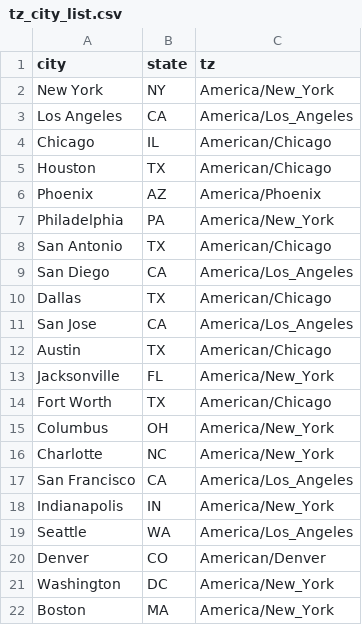
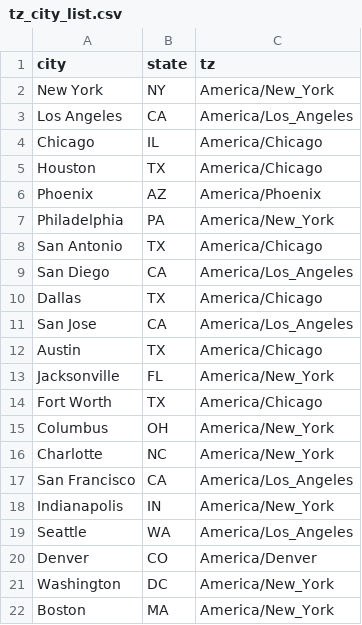
Before and after one commit to parmsam/air-surface-decay-SARS-CoV-2-by-US-city, a CSV file: tz_city_list.csv, drawn as a sheet.

Commit message:
fixed chicago time zone typo
American/ to America/

```diff
--- a/tz_city_list.csv
+++ b/tz_city_list.csv
@@ -3,13 +3,13 @@ New York,NY,America/New_York
 Los Angeles,CA,America/Los_Angeles
-Chicago,IL,American/Chicago
-Houston,TX,American/Chicago
+Chicago,IL,America/Chicago
+Houston,TX,America/Chicago
 Phoenix,AZ,America/Phoenix
 Philadelphia,PA,America/New_York
-San Antonio,TX,American/Chicago
+San Antonio,TX,America/Chicago
 San Diego,CA,America/Los_Angeles
-Dallas,TX,American/Chicago
+Dallas,TX,America/Chicago
 San Jose,CA,America/Los_Angeles
-Austin,TX,American/Chicago
+Austin,TX,America/Chicago
 Jacksonville,FL,America/New_York
-Fort Worth,TX,American/Chicago
+Fort Worth,TX,America/Chicago
 Columbus,OH,America/New_York
@@ -19,3 +19,3 @@ Indianapolis,IN,America/New_York
 Seattle,WA,America/Los_Angeles
-Denver,CO,American/Denver
+Denver,CO,America/Denver
 Washington,DC,America/New_York
```
